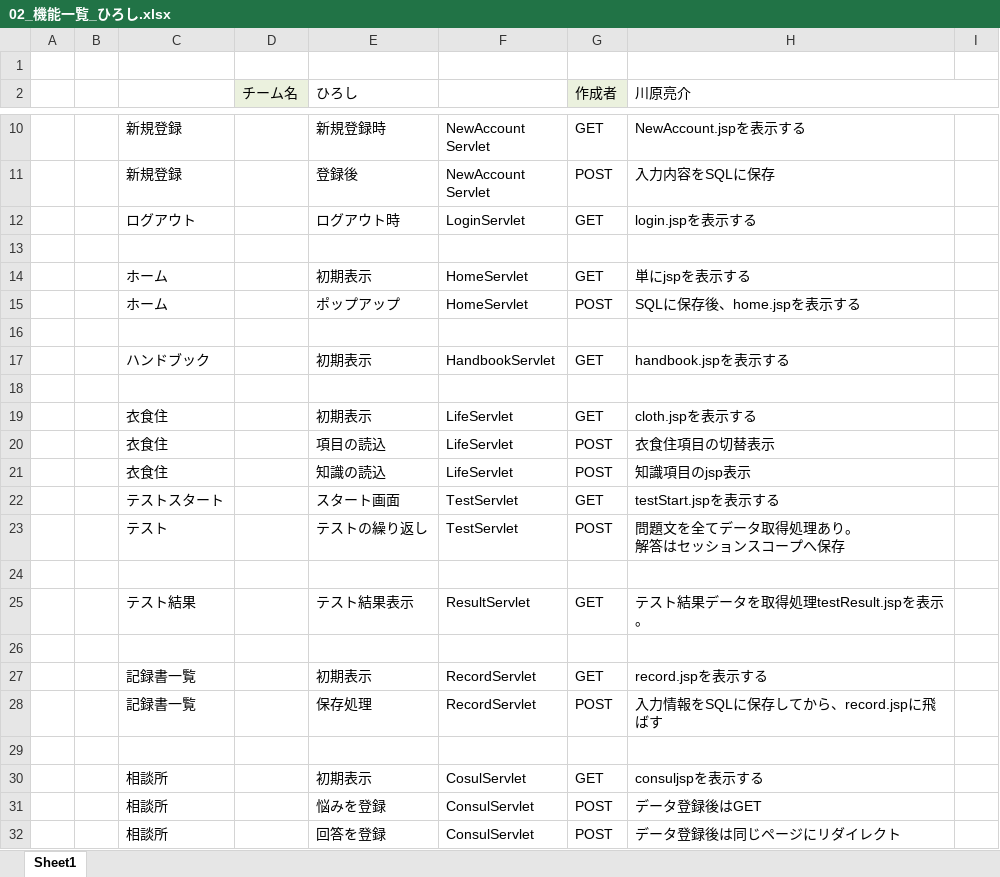
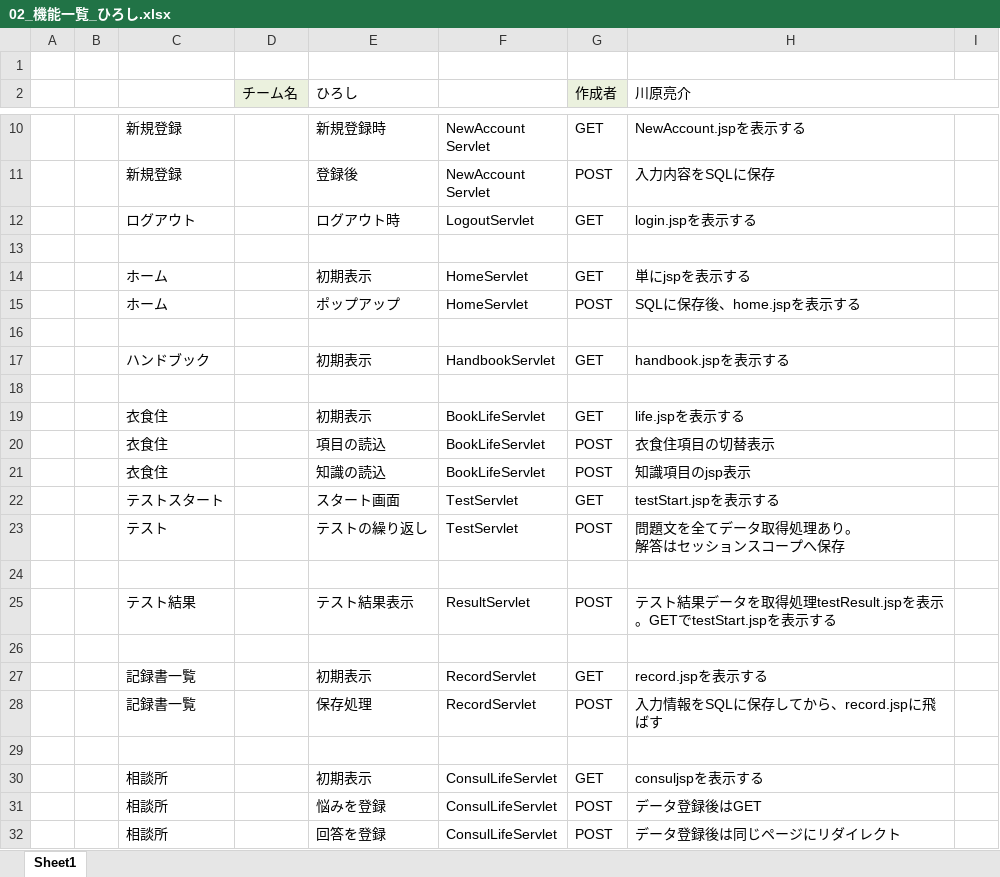
Before and after one commit to plusdojo2024/C5, an Excel workbook: doc/02_機能一覧_ひろし.xlsx, sheet Sheet1, drawn as a sheet; only a part is shown, gaps mark what is left out; values as stored, in another font and other column widths than the file's, no borders; the diff names each change by its address in the sheet, - before the commit and + after, or states it on an @@ line.

```diff
--- a/doc/02_機能一覧_ひろし.xlsx (sheet Sheet1)
+++ b/doc/02_機能一覧_ひろし.xlsx (sheet Sheet1)
-F12: LoginServlet
+F12: LogoutServlet
-F19:F21: LifeServlet
+F19:F21: BookLifeServlet
-H19 (川原亮介): cloth.jspを表示する
+H19 (川原亮介): life.jspを表示する
-G25 (作成者): GET
+G25 (作成者): POST
-H25 (川原亮介): テスト結果データを取得処理testResult.jspを表示。
+H25 (川原亮介): テスト結果データを取得処理testResult.jspを表示。GETでtestStart.jspを表示する
-F30: CosulServlet
+F30: ConsulLifeServlet
-F31:F32: ConsulServlet
+F31:F32: ConsulLifeServlet
```
Also changed, not shown: 2 other files.
